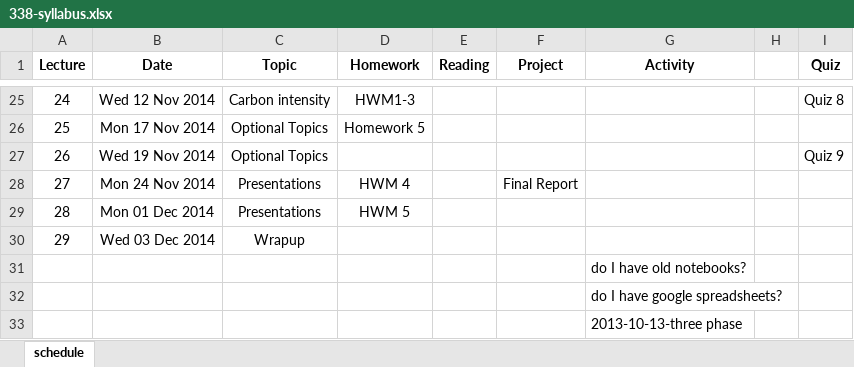
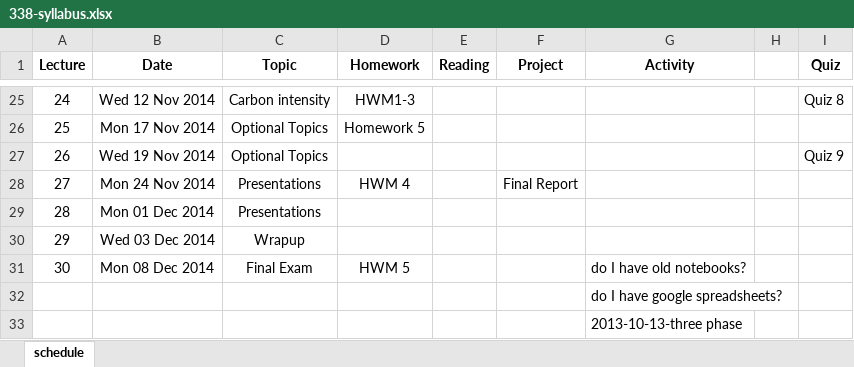
Before and after one commit to dsoto/ENSP_338, an Excel workbook: syllabus/338-syllabus.xlsx, sheet schedule, drawn as a sheet; only a part is shown, gaps mark what is left out; values as stored, in another font and other column widths than the file's, no borders; removed rows and columns are numbered as before the commit, all else as after; the diff names each change by its address in the sheet, - before the commit and + after, or states it on an @@ line.

Commit message:
updates syllabus with final exam and HW5M due date

```diff
--- a/syllabus/338-syllabus.xlsx (sheet schedule)
+++ b/syllabus/338-syllabus.xlsx (sheet schedule)
-D29 (Homework): HWM 5
+D29 (Homework): (empty)
-row 31:  |  |  |  |  |  | do I have old notebooks?
+row 31: 30 | Mon 08 Dec 2014 | Final Exam | HWM 5 |  |  | do I have old notebooks?
```
Also changed, not shown: 2 other files.
